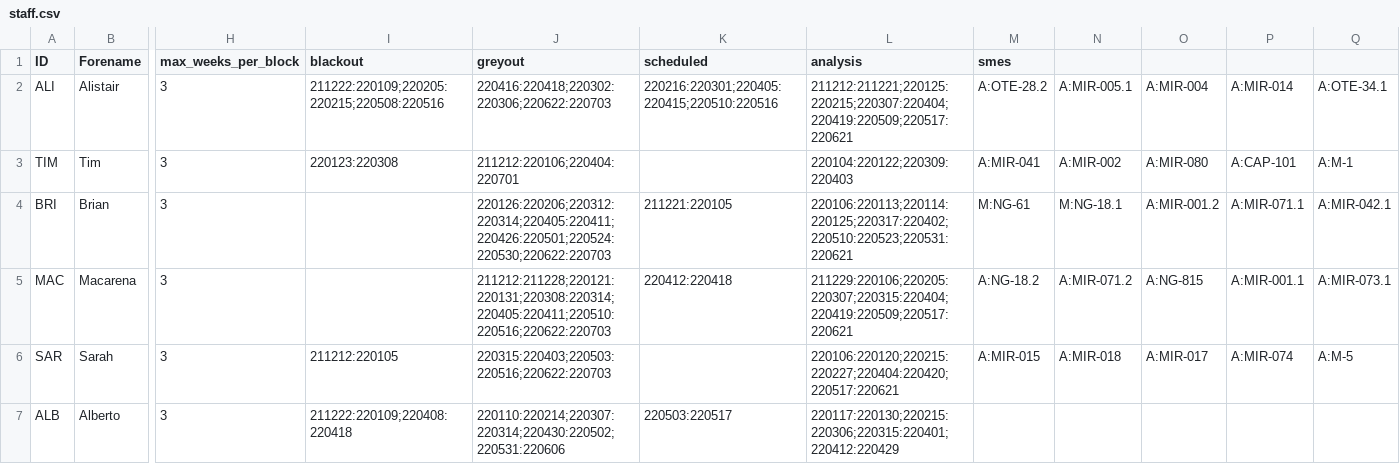
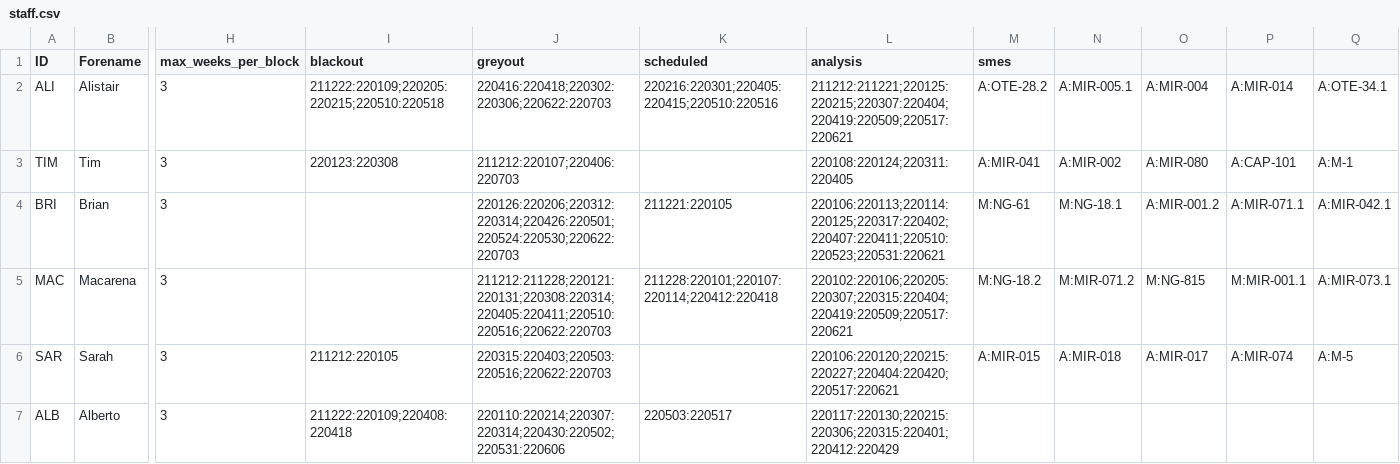
Before and after one commit to AGlasse/timeliner, a CSV file: inputs/staff.csv, drawn as a sheet; only a part is shown, gaps mark what is left out; the diff covers the shown part only; the diff names each change by its address in the sheet, - before the commit and + after, or states it on an @@ line.

```diff
--- a/inputs/staff.csv
+++ b/inputs/staff.csv
-I2 (blackout): 211222:220109;220205:220215;220508:220516
+I2 (blackout): 211222:220109;220205:220215;220510:220518
-J3 (greyout): 211212:220106;220404:220701
+J3 (greyout): 211212:220107;220406:220703
-L3 (analysis): 220104:220122;220309:220403
+L3 (analysis): 220108:220124;220311:220405
-J4 (greyout): 220126:220206;220312:220314;220405:220411;220426:220501;220524:220530;220622:220703
+J4 (greyout): 220126:220206;220312:220314;220426:220501;220524:220530;220622:220703
-L4 (analysis): 220106:220113;220114:220125;220317:220402;220510:220523;220531:220621
+L4 (analysis): 220106:220113;220114:220125;220317:220402;220407:220411;220510:220523;220531:220621
-K5 (scheduled): 220412:220418
+K5 (scheduled): 211228:220101;220107:220114;220412:220418
-L5 (analysis): 211229:220106;220205:220307;220315:220404;220419:220509;220517:220621
+L5 (analysis): 220102:220106;220205:220307;220315:220404;220419:220509;220517:220621
-M5 (smes): A:NG-18.2
+M5 (smes): M:NG-18.2
-N5: A:MIR-071.2
+N5: M:MIR-071.2
-O5: A:NG-815
+O5: M:NG-815
-P5: A:MIR-001.1
+P5: M:MIR-001.1
```
Also changed, not shown: 9 edited cells elsewhere in this file, outputs/shift_plan_basis.csv, 4 other files.
